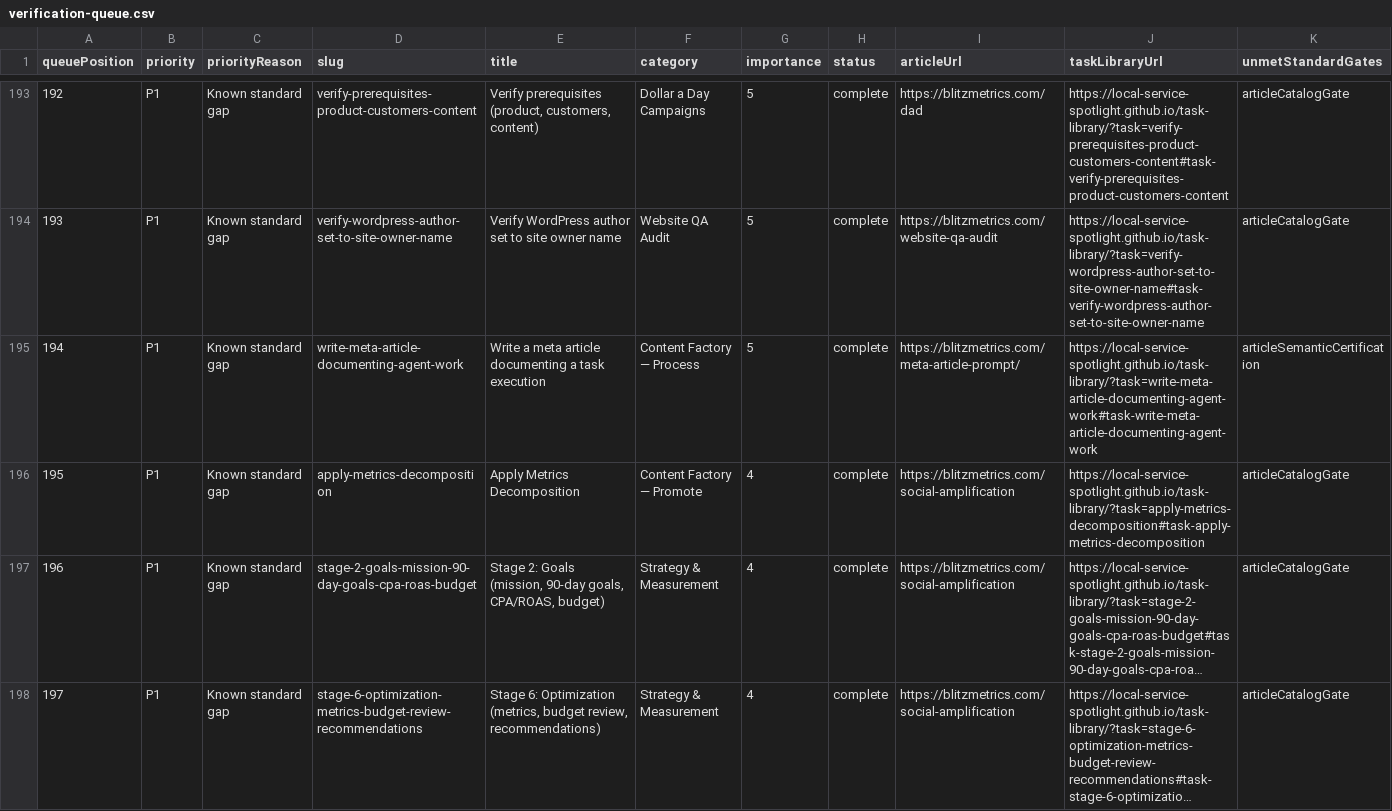
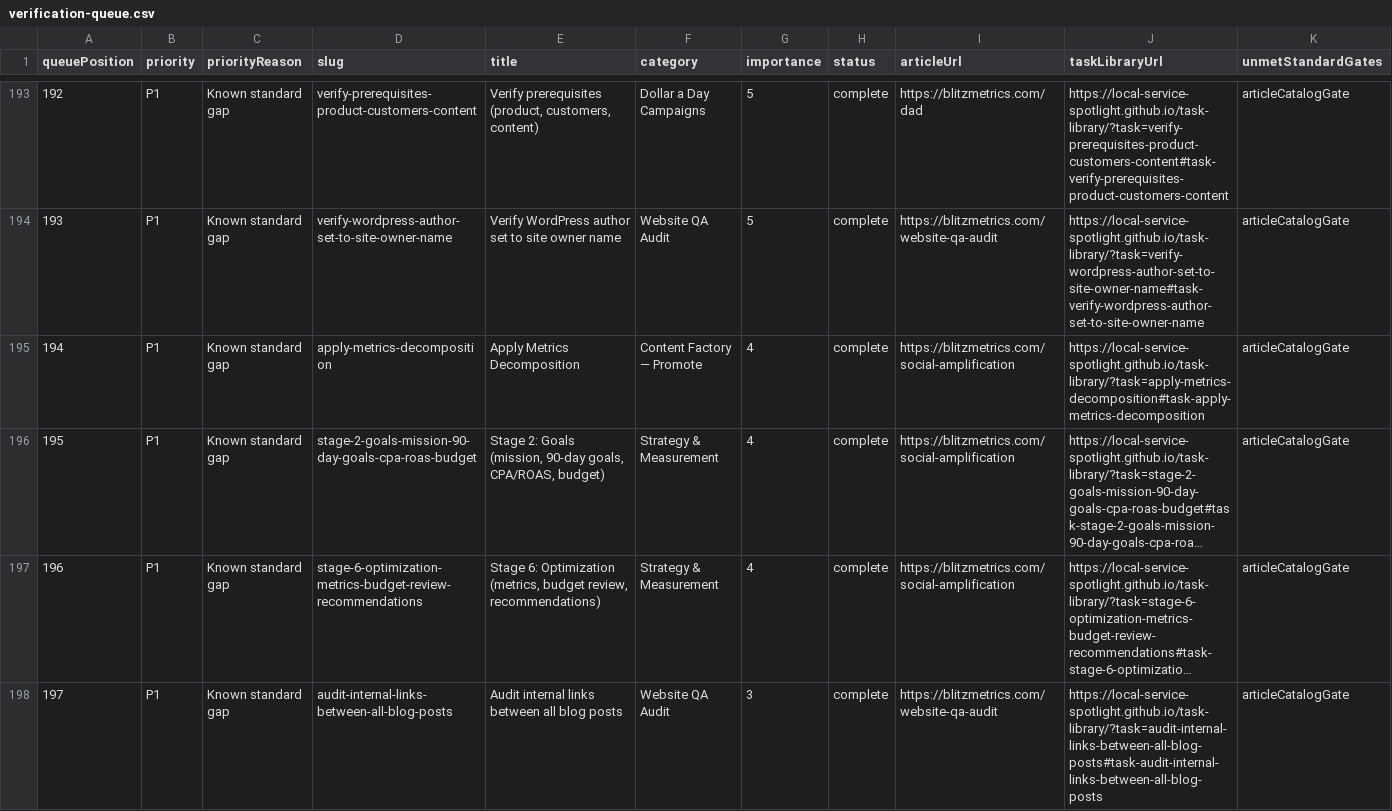
Before and after one commit to Local-Service-Spotlight/task-library, a CSV file: dashboard/verification-queue.csv, drawn as a sheet; only a part is shown, gaps mark what is left out; the shorter side is filled out with more unchanged rows; long unchanged cells end in …; removed rows and columns are numbered as before the commit, all else as after; rows hold the shown columns only; the diff covers the shown part only; the diff names each change by its address in the sheet, - before the commit and + after, or states it on an @@ line.

Commit message:
Clarify task-record evidence and downloaded guide setup

```diff
--- a/dashboard/verification-queue.csv
+++ b/dashboard/verification-queue.csv
-row 195: 194 | P1 | Known standard gap | write-meta-article-documenting-agent-work | Write a meta article documenting a task execution | Content Factory — Process | 5 | complete | https://blitzmetrics.com/meta-article-prompt/ | https://local-service-spotlight.github.io/task-library/?task=write-meta-article-documenting-agent-work#task-write-meta-article-documenting-agent-work | articleSemanticCertification
@@ column A (queuePosition) renumbered between rows 195 and 245 @@
```
Also changed, not shown: 1 added row elsewhere in this file, 19 other files.
